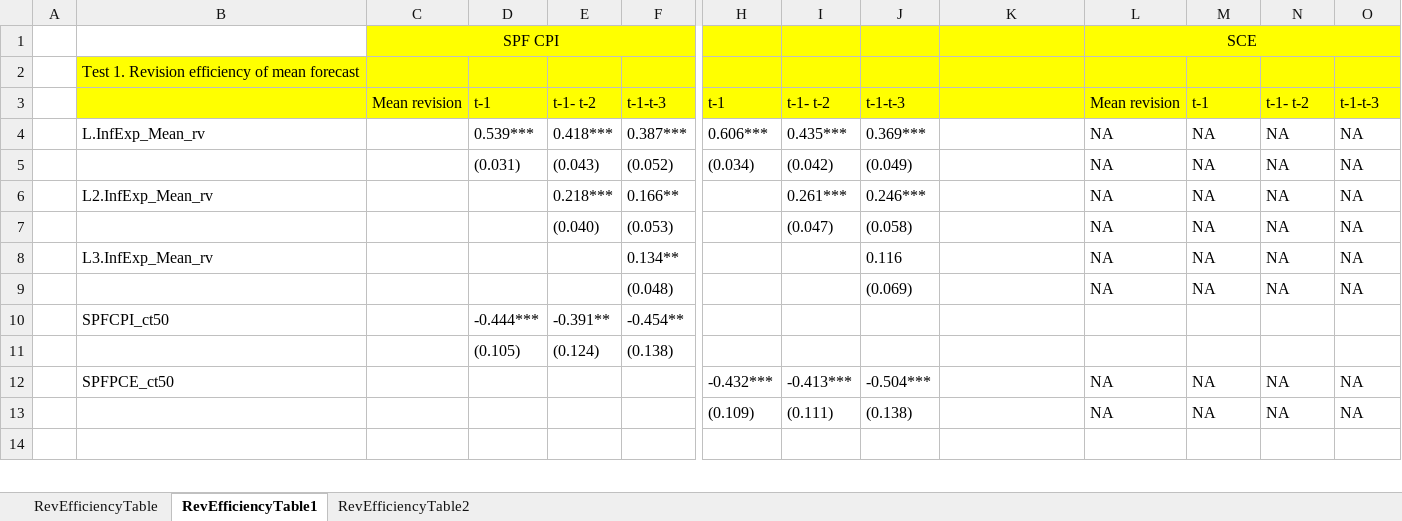
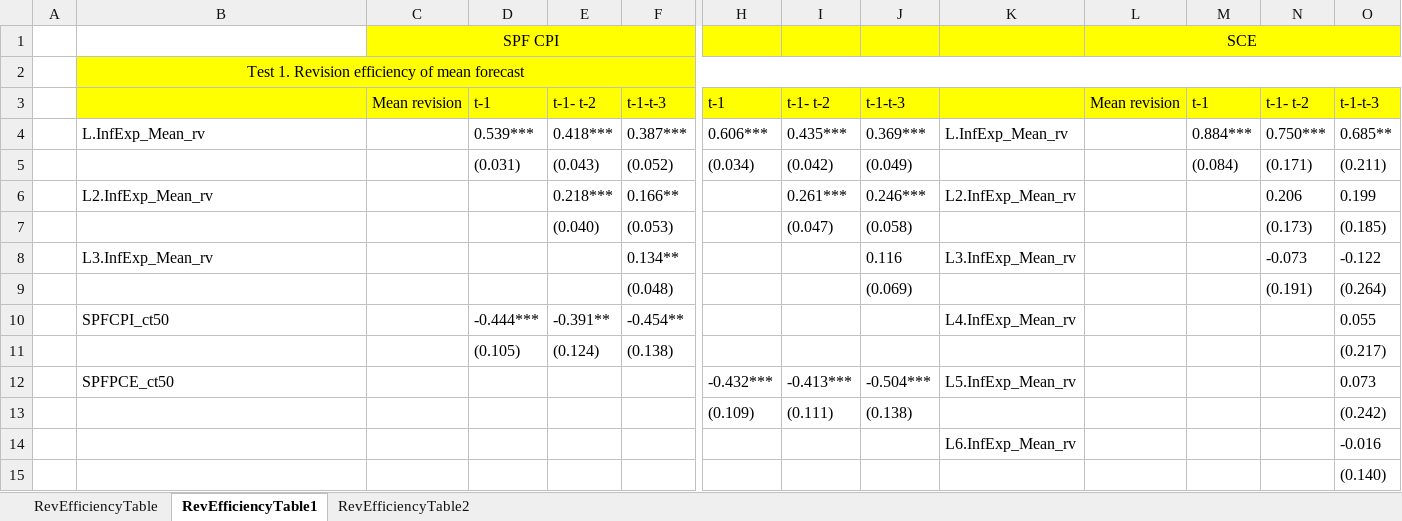
Before and after one commit to TaoWangEcon/ExpProject, an Excel workbook: workingfolder/tables/results/REEffResult_backup.xlsx, sheet RevEfficiencyTable1, drawn as a sheet; only a part is shown, gaps mark what is left out; values as stored, in another font and other column widths than the file's, no borders; removed rows and columns are numbered as before the commit, all else as after; rows hold the shown columns only; the diff covers the shown part only; the diff names each change by its address in the sheet, - before the commit and + after, or states it on an @@ line.

Commit message:
Include revision efficiency tests for SCE using population revisions from 2-year to 1-year. Need to change the texts.

```diff
--- a/workingfolder/tables/results/REEffResult_backup.xlsx (sheet RevEfficiencyTable1)
+++ b/workingfolder/tables/results/REEffResult_backup.xlsx (sheet RevEfficiencyTable1)
-B2 alignment: left
+B2 alignment: center
+B2:O2 merged
-K4: (empty)
+K4: L.InfExp_Mean_rv
-L4:L7: NA
+L4:L7: (empty)
-M4: NA
+M4: 0.884***
-N4: NA
+N4: 0.750***
-O4: NA
+O4: 0.685**
-M5: NA
+M5: (0.084)
-N5: NA
+N5: (0.171)
-O5: NA
+O5: (0.211)
-K6: (empty)
+K6: L2.InfExp_Mean_rv
-M6:M7: NA
+M6:M7: (empty)
-N6: NA
+N6: 0.206
-O6: NA
+O6: 0.199
-N7: NA
+N7: (0.173)
-O7: NA
+O7: (0.185)
-row 8:  | L3.InfExp_Mean_rv |  |  |  | 0.134** |  |  | 0.116 |  | NA | NA | NA | NA
-row 9:  |  |  |  |  | (0.048) |  |  | (0.069) |  | NA | NA | NA | NA
+row 8:  | L3.InfExp_Mean_rv |  |  |  | 0.134** |  |  | 0.116 | L3.InfExp_Mean_rv |  |  | -0.073 | -0.122
+row 9:  |  |  |  |  | (0.048) |  |  | (0.069) |  |  |  | (0.191) | (0.264)
-K10: (empty)
+K10: L4.InfExp_Mean_rv
-O10: (empty)
+O10: 0.055
-O11: (empty)
+O11: (0.217)
-row 12:  | SPFPCE_ct50 |  |  |  |  | -0.432*** | -0.413*** | -0.504*** |  | NA | NA | NA | NA
-row 13:  |  |  |  |  |  | (0.109) | (0.111) | (0.138) |  | NA | NA | NA | NA
-row 12: (empty)
+row 12:  | SPFPCE_ct50 |  |  |  |  | -0.432*** | -0.413*** | -0.504*** | L5.InfExp_Mean_rv |  |  |  | 0.073
+row 13:  |  |  |  |  |  | (0.109) | (0.111) | (0.138) |  |  |  |  | (0.242)
+row 14:  |  |  |  |  |  |  |  |  | L6.InfExp_Mean_rv |  |  |  | -0.016
+row 15:  |  |  |  |  |  |  |  |  |  |  |  |  | (0.140)
```
Also changed, not shown: 8 added rows, 3 removed rows and 58 edited cells elsewhere in this sheet, formulas that keep their value, 9 other files.
